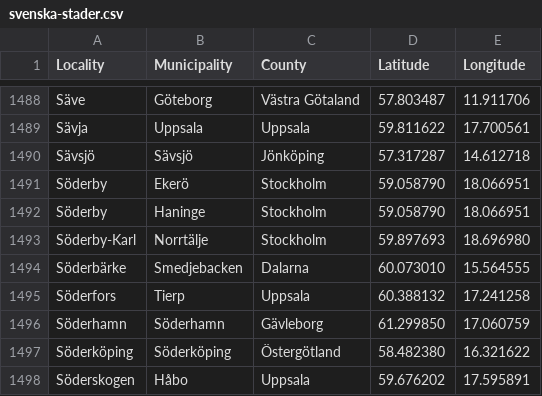
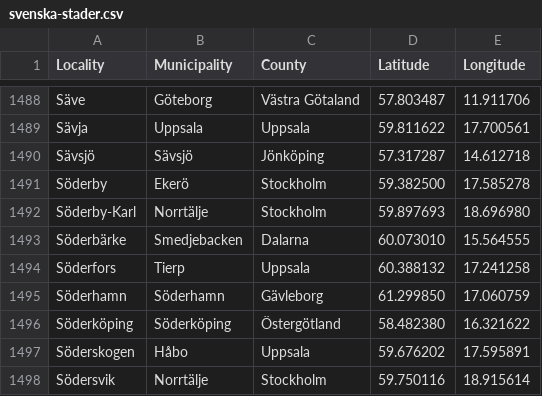
Before and after one commit to sphrak/svenska-stader, a CSV file: src/svenska-stader.csv, drawn as a sheet; only a part is shown, gaps mark what is left out; the shorter side is filled out with more unchanged rows.

Commit message:
fix söderby

```diff
--- a/src/svenska-stader.csv
+++ b/src/svenska-stader.csv
@@ -1490,4 +1490,3 @@ Sävja,Uppsala,Uppsala,59.811622,17.700561
 Sävsjö,Sävsjö,Jönköping,57.317287,14.612718
-Söderby,Ekerö,Stockholm,59.058790,18.066951
-Söderby,Haninge,Stockholm,59.058790,18.066951
+Söderby,Ekerö,Stockholm,59.382500,17.585278
 Söderby-Karl,Norrtälje,Stockholm,59.897693,18.696980
```
